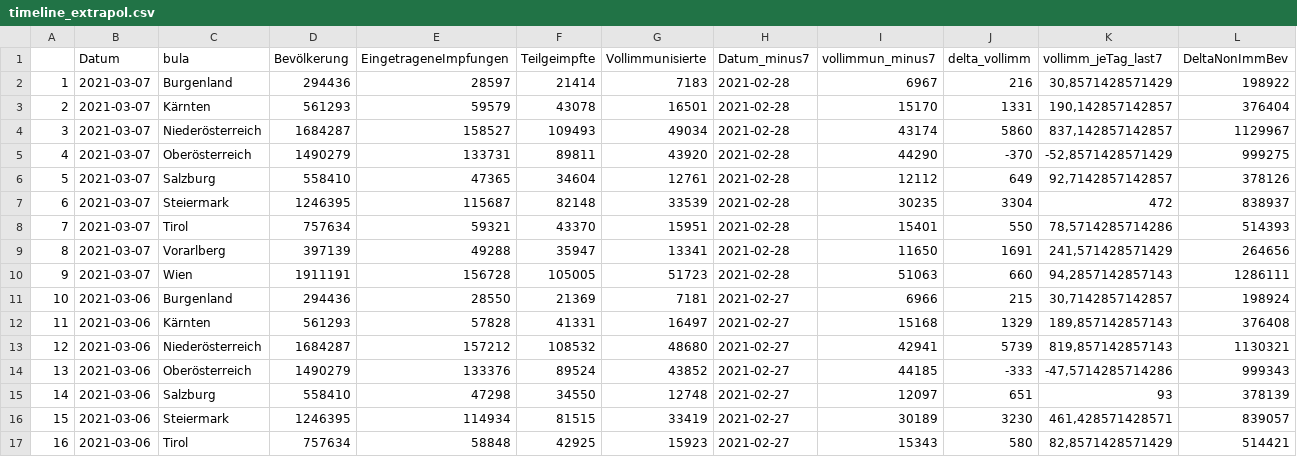
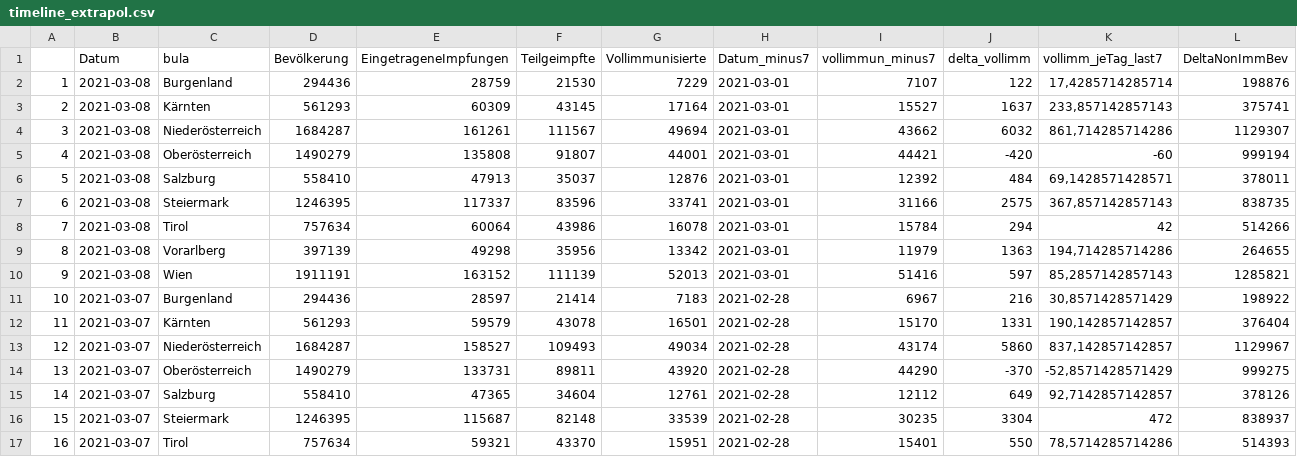
Before and after one commit to donkoralle/warpspeed, a CSV file: Data/timeline_extrapol.csv, drawn as a sheet; only a part is shown; the shorter side is filled out with more unchanged rows; addresses are those after the commit; rows hold the shown columns only; the diff names each change by its address in the sheet, - before the commit and + after, or states it on an @@ line.

```diff
--- a/Data/timeline_extrapol.csv
+++ b/Data/timeline_extrapol.csv
+row 2: 1 | 2021-03-08 | Burgenland | 294436 | 28759 | 21530 | 7229 | 2021-03-01 | 7107 | 122 | 17,4285714285714 | 198876
+row 3: 2 | 2021-03-08 | Kärnten | 561293 | 60309 | 43145 | 17164 | 2021-03-01 | 15527 | 1637 | 233,857142857143 | 375741
+row 4: 3 | 2021-03-08 | Niederösterreich | 1684287 | 161261 | 111567 | 49694 | 2021-03-01 | 43662 | 6032 | 861,714285714286 | 1129307
+row 5: 4 | 2021-03-08 | Oberösterreich | 1490279 | 135808 | 91807 | 44001 | 2021-03-01 | 44421 | -420 | -60 | 999194
+row 6: 5 | 2021-03-08 | Salzburg | 558410 | 47913 | 35037 | 12876 | 2021-03-01 | 12392 | 484 | 69,1428571428571 | 378011
+row 7: 6 | 2021-03-08 | Steiermark | 1246395 | 117337 | 83596 | 33741 | 2021-03-01 | 31166 | 2575 | 367,857142857143 | 838735
+row 8: 7 | 2021-03-08 | Tirol | 757634 | 60064 | 43986 | 16078 | 2021-03-01 | 15784 | 294 | 42 | 514266
+row 9: 8 | 2021-03-08 | Vorarlberg | 397139 | 49298 | 35956 | 13342 | 2021-03-01 | 11979 | 1363 | 194,714285714286 | 264655
+row 10: 9 | 2021-03-08 | Wien | 1911191 | 163152 | 111139 | 52013 | 2021-03-01 | 51416 | 597 | 85,2857142857143 | 1285821
@@ column A renumbered from row 11 down @@
```
Also changed, not shown: 5 other files.
